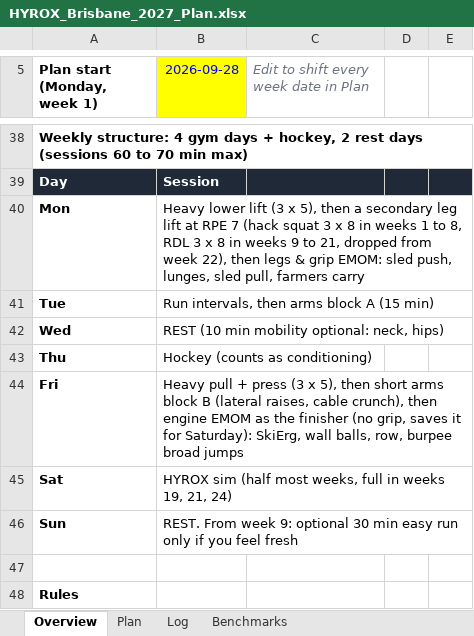
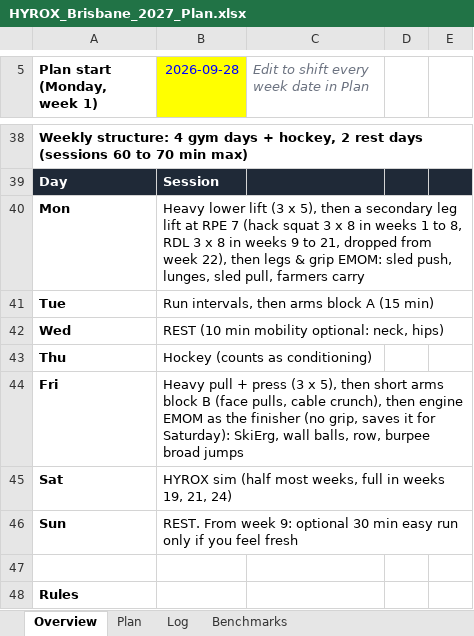
Before and after one commit to dreamystacks/hyrox, an Excel workbook: plan/HYROX_Brisbane_2027_Plan.xlsx, sheet Overview, drawn as a sheet; only a part is shown, gaps mark what is left out; values as stored, in another font and other column widths than the file's, no borders; the diff names each change by its address in the sheet, - before the commit and + after, or states it on an @@ line.

```diff
--- a/plan/HYROX_Brisbane_2027_Plan.xlsx (sheet Overview)
+++ b/plan/HYROX_Brisbane_2027_Plan.xlsx (sheet Overview)
-B44 (2026-09-28): …block B (lateral raises, cable crunch),…
+B44 (2026-09-28): …block B (face pulls, cable crunch),…
```
Also changed, not shown: sheet Plan, 5 other files.
